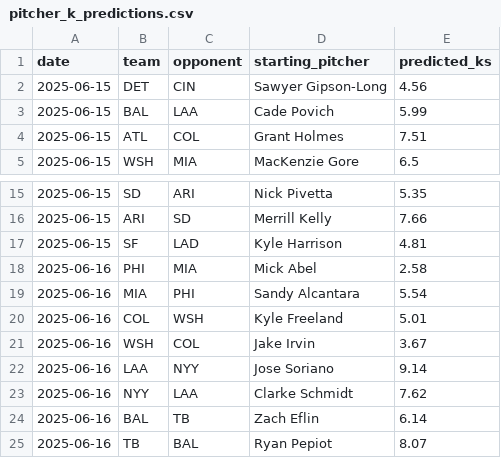
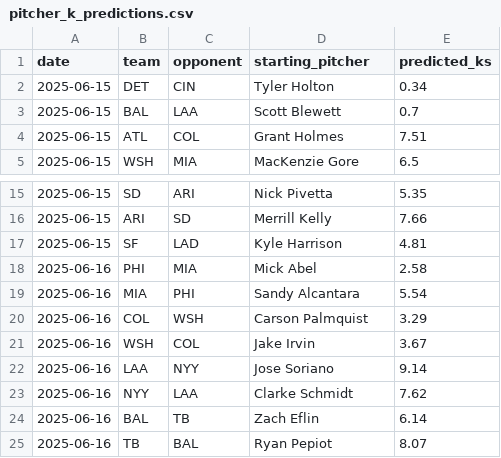
Before and after one commit to radgator13/perfect-model, a CSV file: outputs/pitcher_k_predictions.csv, drawn as a sheet; only a part is shown, gaps mark what is left out.

```diff
--- a/outputs/pitcher_k_predictions.csv
+++ b/outputs/pitcher_k_predictions.csv
@@ -1,4 +1,4 @@
 date,team,opponent,starting_pitcher,predicted_ks
-2025-06-15,DET,CIN,Sawyer Gipson-Long,4.56
-2025-06-15,BAL,LAA,Cade Povich,5.99
+2025-06-15,DET,CIN,Tyler Holton,0.34
+2025-06-15,BAL,LAA,Scott Blewett,0.7
 2025-06-15,ATL,COL,Grant Holmes,7.51
@@ -19,3 +19,3 @@ date,team,opponent,starting_pitcher,predicted_ks
 2025-06-16,MIA,PHI,Sandy Alcantara,5.54
-2025-06-16,COL,WSH,Kyle Freeland,5.01
+2025-06-16,COL,WSH,Carson Palmquist,3.29
 2025-06-16,WSH,COL,Jake Irvin,3.67
```
Also changed, not shown: data/predicted_runs.csv, outputs/team_predictions.csv, 2 other files.
